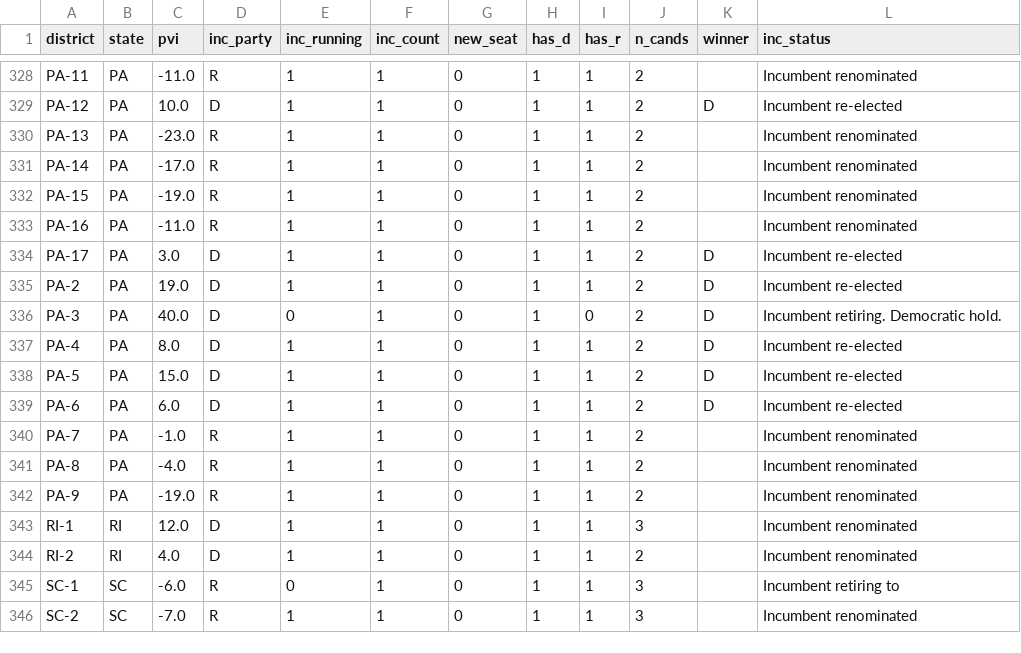
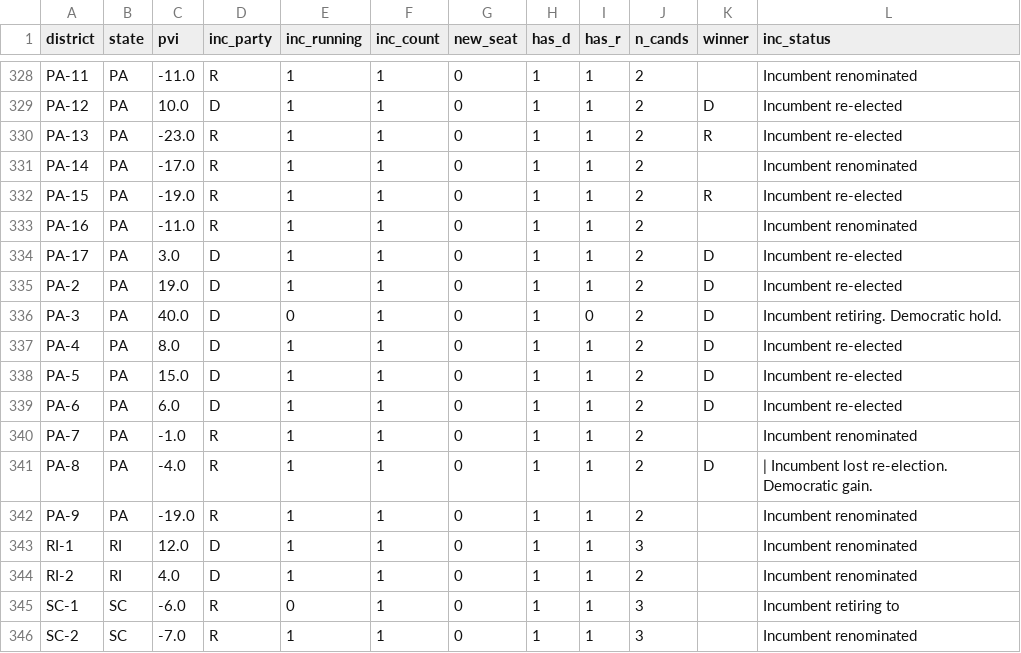
Before and after one commit to elmandalorian-thx/Midterms2026ML, a CSV file: data/raw/districts_2026.csv, drawn as a sheet; only a part is shown, gaps mark what is left out.

```diff
--- a/data/raw/districts_2026.csv
+++ b/data/raw/districts_2026.csv
@@ -329,5 +329,5 @@ PA-11,PA,-11.0,R,1,1,0,1,1,2,,Incumbent renominated
 PA-12,PA,10.0,D,1,1,0,1,1,2,D,Incumbent re-elected
-PA-13,PA,-23.0,R,1,1,0,1,1,2,,Incumbent renominated
+PA-13,PA,-23.0,R,1,1,0,1,1,2,R,Incumbent re-elected
 PA-14,PA,-17.0,R,1,1,0,1,1,2,,Incumbent renominated
-PA-15,PA,-19.0,R,1,1,0,1,1,2,,Incumbent renominated
+PA-15,PA,-19.0,R,1,1,0,1,1,2,R,Incumbent re-elected
 PA-16,PA,-11.0,R,1,1,0,1,1,2,,Incumbent renominated
@@ -340,3 +340,3 @@ PA-6,PA,6.0,D,1,1,0,1,1,2,D,Incumbent re-elected
 PA-7,PA,-1.0,R,1,1,0,1,1,2,,Incumbent renominated
-PA-8,PA,-4.0,R,1,1,0,1,1,2,,Incumbent renominated
+PA-8,PA,-4.0,R,1,1,0,1,1,2,D,| Incumbent lost re-election. Democratic gain.
 PA-9,PA,-19.0,R,1,1,0,1,1,2,,Incumbent renominated
```
Also changed, not shown: data/raw/senate_2026.csv, 2 other files.
